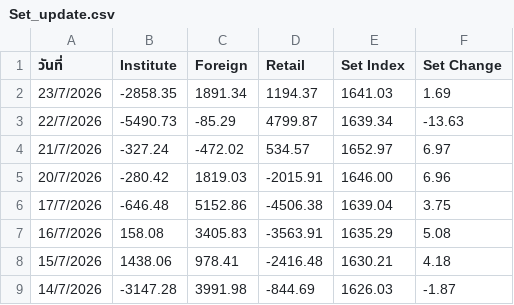
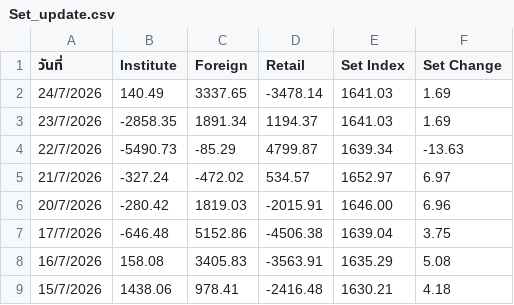
Before and after one commit to Pisit7792/Set-Bond--dashboard, a CSV file: Set_update.csv, drawn as a sheet; only a part is shown; the shorter side is filled out with more unchanged rows; the diff names each change by its address in the sheet, - before the commit and + after, or states it on an @@ line.

Commit message:
Add files via upload

```diff
--- a/Set_update.csv
+++ b/Set_update.csv
+row 2: 24/7/2026 | 140.49 | 3337.65 | -3478.14 | 1641.03 | 1.69
```
